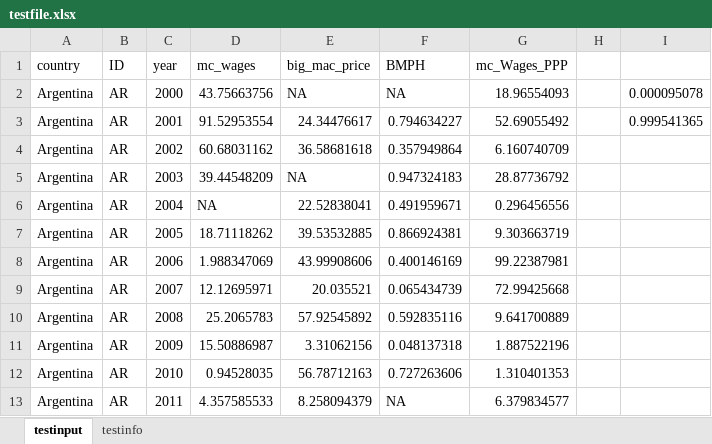
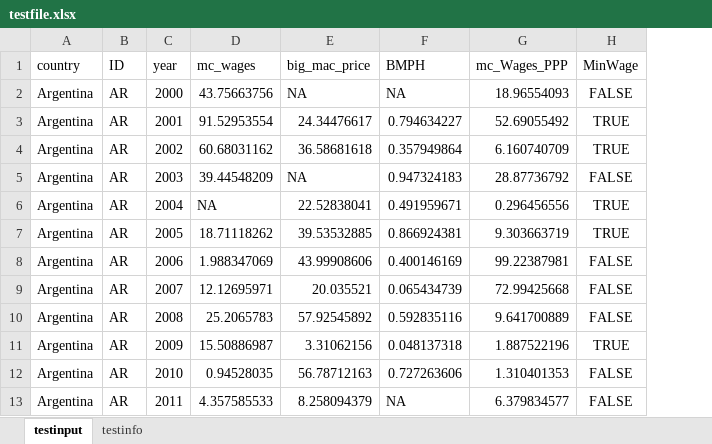
Before and after one commit to vitekzkytek/McWages, an Excel workbook: XLS_Json/testfile.xlsx, sheet testinput, drawn as a sheet; only a part is shown; values as stored, in another font and other column widths than the file's, no borders; removed rows and columns are numbered as before the commit, all else as after; the diff names each change by its address in the sheet, - before the commit and + after, or states it on an @@ line.

Commit message:
Minimum wage

```diff
--- a/XLS_Json/testfile.xlsx (sheet testinput)
+++ b/XLS_Json/testfile.xlsx (sheet testinput)
-column H, empty
-column I, rows 2-3: 0.000095078 | 0.999541365
+column H (MinWage), rows 2-13: FALSE | TRUE | TRUE | FALSE | TRUE | TRUE | FALSE | FALSE | FALSE | TRUE | FALSE | FALSE
```
Also changed, not shown: 7 other files.
